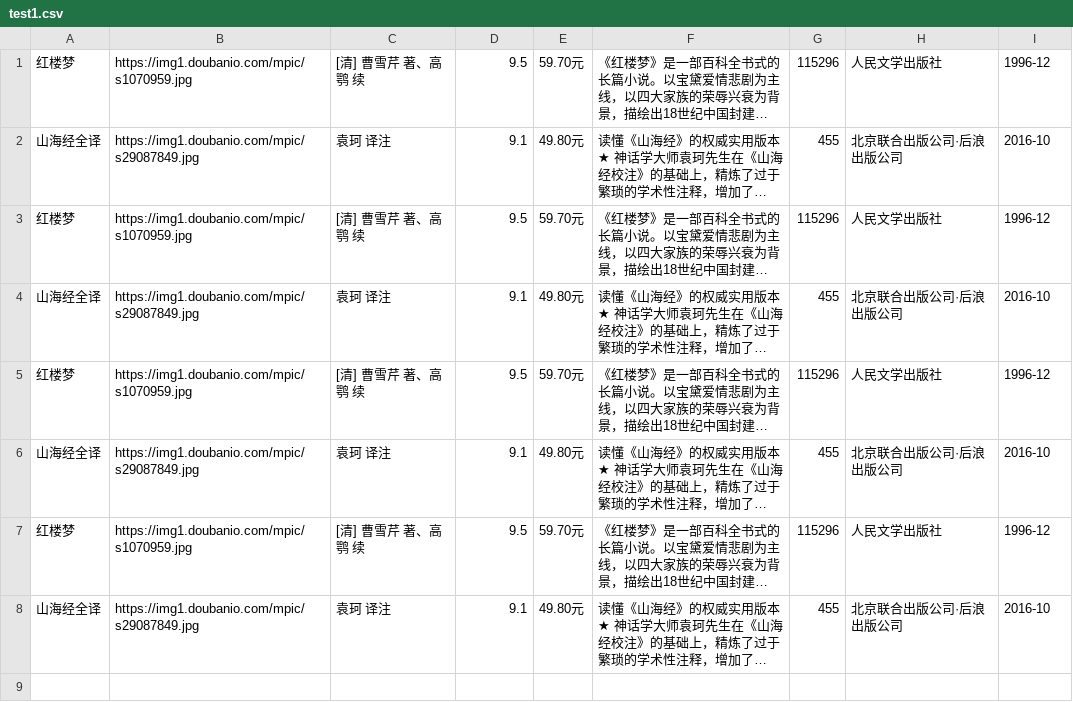
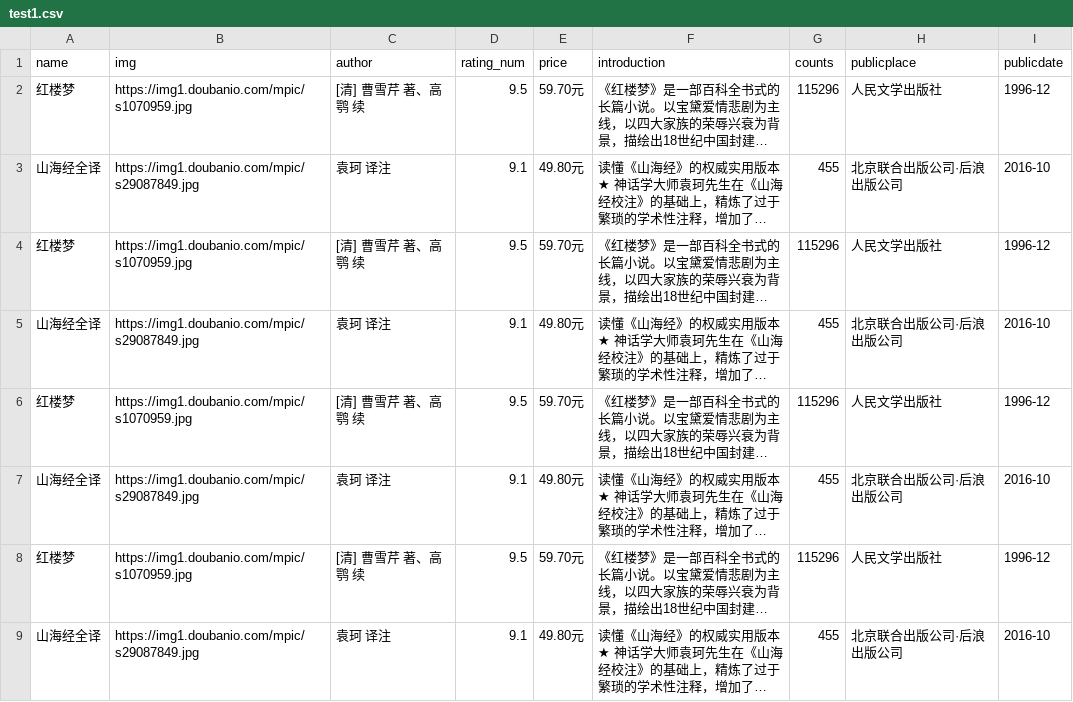
Before and after one commit to xuanzhenlei/ZL, a CSV file: Project/task/test1.csv, drawn as a sheet; long unchanged cells end in …; the diff names each change by its address in the sheet, - before the commit and + after, or states it on an @@ line.

```diff
--- a/Project/task/test1.csv
+++ b/Project/task/test1.csv
+row 1: name | img | author | rating_num | price | introduction | counts | publicplace | publicdate
```
Also changed, not shown: 4 other files.
